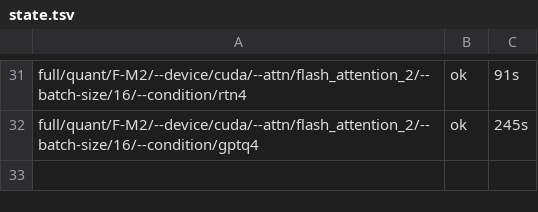
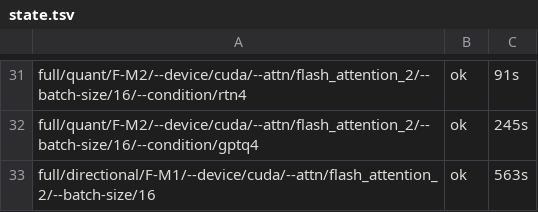
Before and after one commit to DevDaring/Quant_Bias, a TSV file: Next_Study/results/final_closure/_logs/state.tsv, drawn as a sheet; only a part is shown, gaps mark what is left out; the diff names each change by its address in the sheet, - before the commit and + after, or states it on an @@ line.

Commit message:
results(final_closure/full): full/directional/F-M1/--device/cuda/--attn/flash_attention_2/--batch-size/16

```diff
--- a/Next_Study/results/final_closure/_logs/state.tsv
+++ b/Next_Study/results/final_closure/_logs/state.tsv
+row 33: full/directional/F-M1/--device/cuda/--attn/flash_attention_2/--batch-size/16 | ok | 563s
```
Also changed, not shown: 22 other files.
